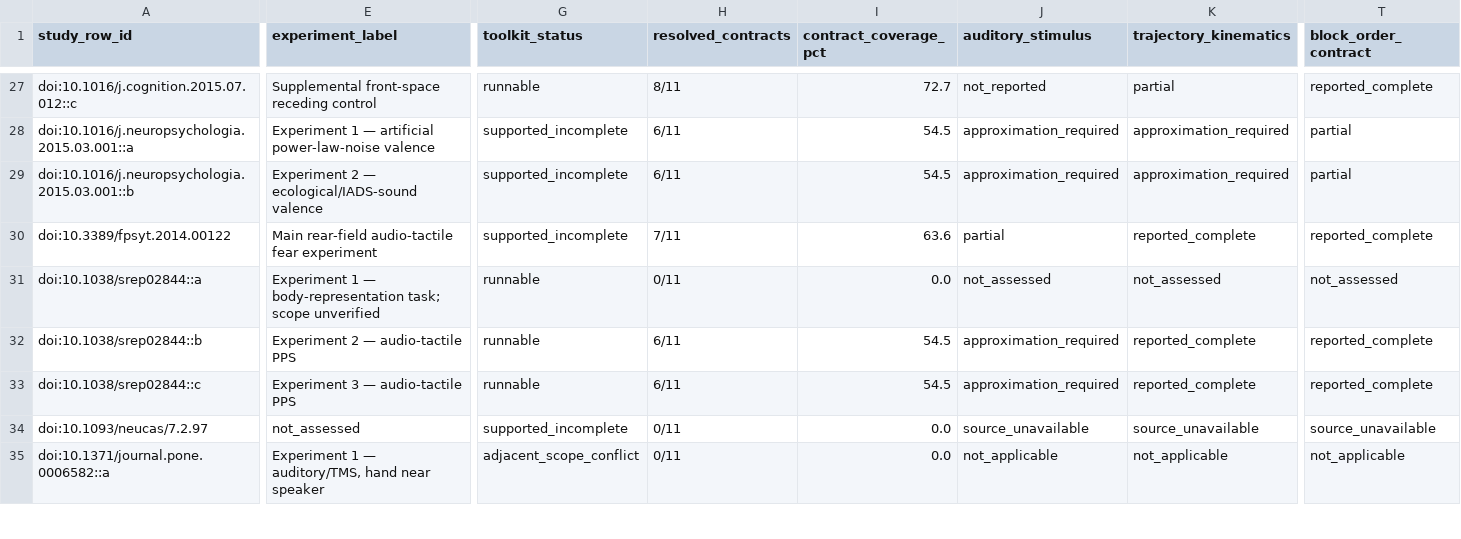
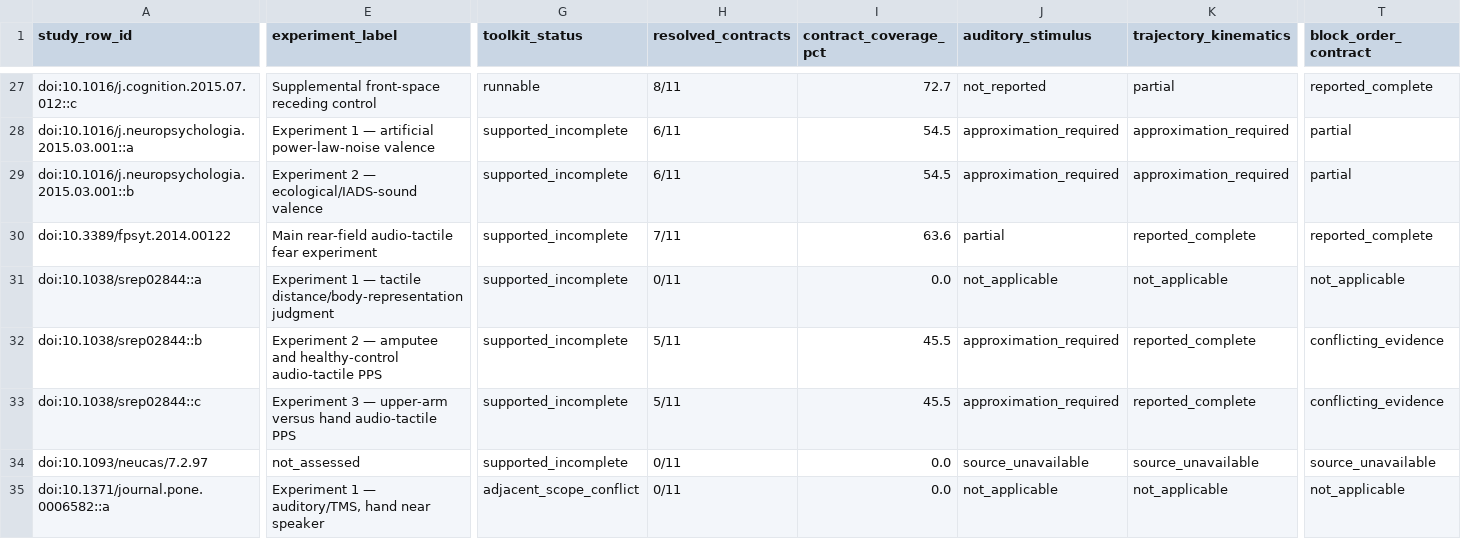
Before and after one commit to GeorgeFejer91/pps-kit, a CSV file: For-AI/research/literature/audiotactile-paper-metadata-audit/publication-parameter-matrix/study_instance_parsimonious_status_matrix.csv, drawn as a sheet; only a part is shown, gaps mark what is left out; the diff covers the shown part only; the diff names each change by its address in the sheet, - before the commit and + after, or states it on an @@ line.

```diff
--- a/For-AI/research/literature/audiotactile-paper-metadata-audit/publication-parameter-matrix/study_instance_parsimonious_status_matrix.csv
+++ b/For-AI/research/literature/audiotactile-paper-metadata-audit/publication-parameter-matrix/study_instance_parsimonious_status_matrix.csv
-E31 (experiment_label): …1 — body-representation task; scope unverified
+E31 (experiment_label): …1 — tactile distance/body-representation judgment
-G31:G33 (toolkit_status): runnable
+G31:G33 (toolkit_status): supported_incomplete
-J31 (auditory_stimulus): not_assessed
+J31 (auditory_stimulus): not_applicable
-K31 (trajectory_kinematics): not_assessed
+K31 (trajectory_kinematics): not_applicable
-T31 (block_order_contract): not_assessed
+T31 (block_order_contract): not_applicable
-E32 (experiment_label): …2 — audio-tactile PPS
+E32 (experiment_label): …2 — amputee and healthy-control audio-tactile PPS
-H32:H33 (resolved_contracts): 6/11
+H32:H33 (resolved_contracts): 5/11
-I32:I33 (contract_coverage_pct): 54.5
+I32:I33 (contract_coverage_pct): 45.5
-T32:T33 (block_order_contract): reported_complete
+T32:T33 (block_order_contract): conflicting_evidence
-E33 (experiment_label): Experiment 3 — audio-tactile PPS
+E33 (experiment_label): Experiment 3 — upper-arm versus hand audio-tactile PPS
```
Also changed, not shown: 8 edited cells elsewhere in this file, For-AI/research/literature/audiotactile-paper-metadata-audit/publication-parameter-matrix/parsimonious_contract_review_queue.csv, For-AI/research/literature/audiotactile-paper-metadata-audit/publication-parameter-matrix/publication_parameter_summary.csv, 36 other files.
